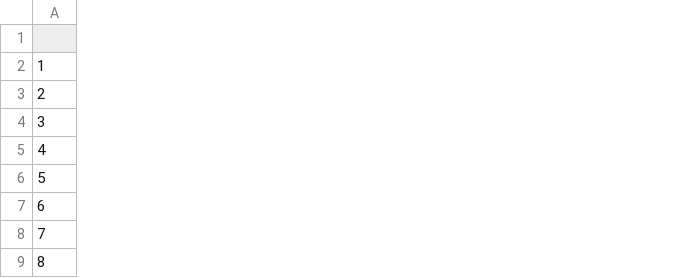
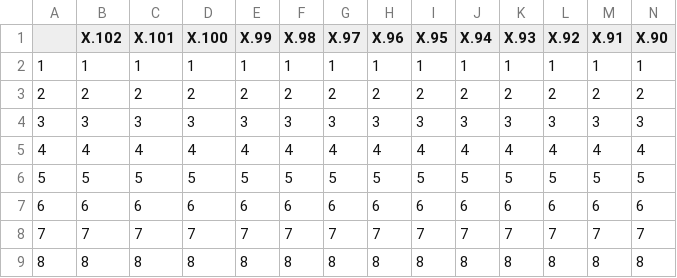
Before and after one commit to aaronmams/FisheriesEconomicProductivityIndex, a CSV file: data/statereg.csv, drawn as a sheet; only a part is shown; the diff covers the shown part only; the diff names each change by its address in the sheet, - before the commit and + after, or states it on an @@ line.

```diff
--- a/data/statereg.csv
+++ b/data/statereg.csv
+column B (X.102), rows 2-9: 1 | 2 | 3 | 4 | 5 | 6 | 7 | 8
+column C (X.101), rows 2-9: 1 | 2 | 3 | 4 | 5 | 6 | 7 | 8
+column D (X.100), rows 2-9: 1 | 2 | 3 | 4 | 5 | 6 | 7 | 8
+column E (X.99), rows 2-9: 1 | 2 | 3 | 4 | 5 | 6 | 7 | 8
+column F (X.98), rows 2-9: 1 | 2 | 3 | 4 | 5 | 6 | 7 | 8
+column G (X.97), rows 2-9: 1 | 2 | 3 | 4 | 5 | 6 | 7 | 8
+column H (X.96), rows 2-9: 1 | 2 | 3 | 4 | 5 | 6 | 7 | 8
+column I (X.95), rows 2-9: 1 | 2 | 3 | 4 | 5 | 6 | 7 | 8
+column J (X.94), rows 2-9: 1 | 2 | 3 | 4 | 5 | 6 | 7 | 8
+column K (X.93), rows 2-9: 1 | 2 | 3 | 4 | 5 | 6 | 7 | 8
+column L (X.92), rows 2-9: 1 | 2 | 3 | 4 | 5 | 6 | 7 | 8
+column M (X.91), rows 2-9: 1 | 2 | 3 | 4 | 5 | 6 | 7 | 8
+column N (X.90), rows 2-9: 1 | 2 | 3 | 4 | 5 | 6 | 7 | 8
```
Also changed, not shown: 34 added columns elsewhere in this file, 9 other files.
